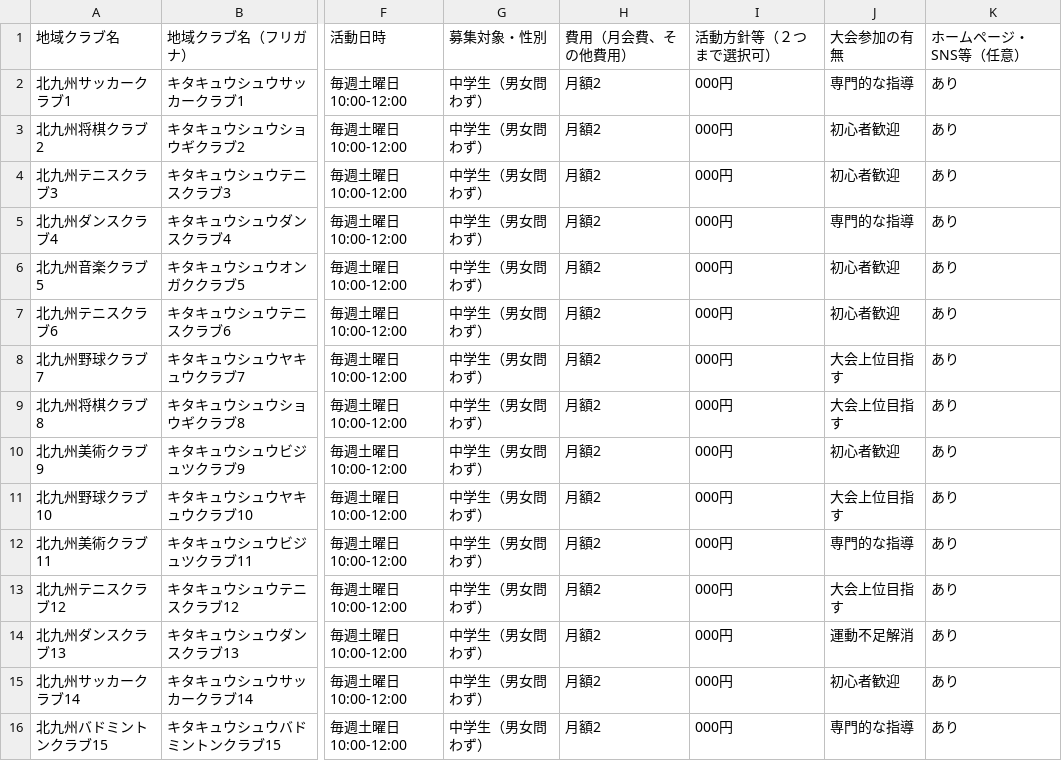
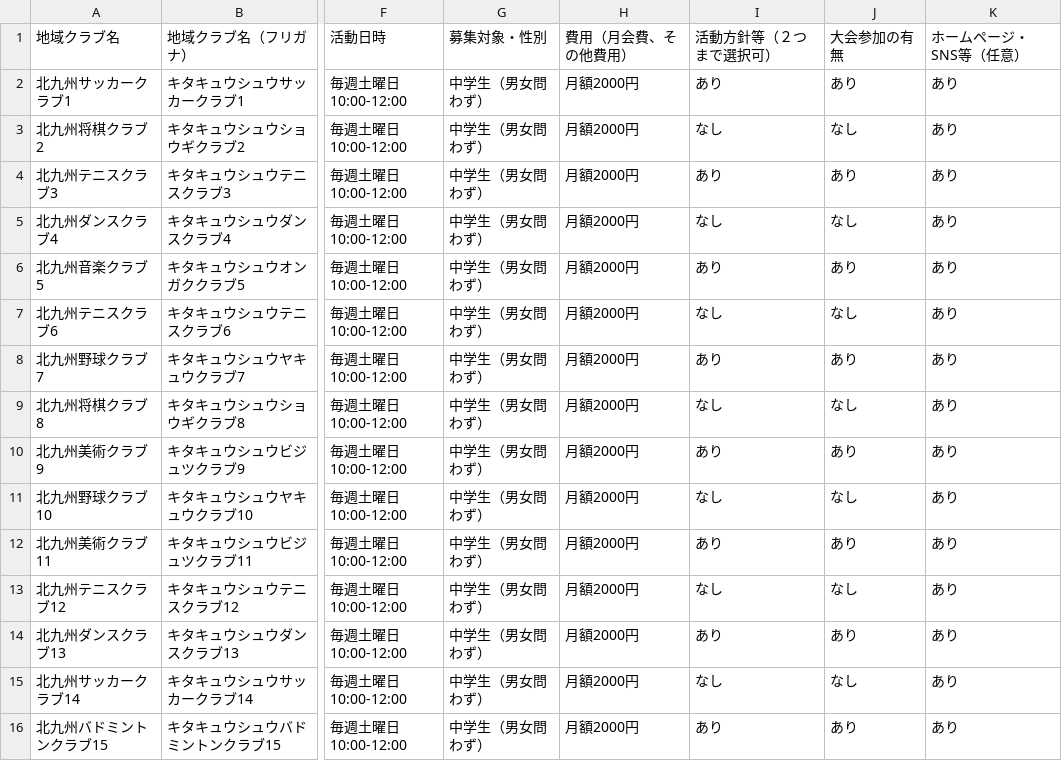
Before and after one commit to ryosuke1105/test.community, a CSV file: allclub.csv, drawn as a sheet; only a part is shown, gaps mark what is left out; the diff covers the shown part only; the diff names each change by its address in the sheet, - before the commit and + after, or states it on an @@ line.

Commit message:
Update allclub.csv

```diff
--- a/allclub.csv
+++ b/allclub.csv
-H2:H16 (費用（月会費、その他費用）): 月額2
+H2:H16 (費用（月会費、その他費用）): 月額2000円
-I2 (活動方針等（２つまで選択可）): 000円
+I2 (活動方針等（２つまで選択可）): あり
-J2 (大会参加の有無): 専門的な指導
+J2 (大会参加の有無): あり
-I3 (活動方針等（２つまで選択可）): 000円
+I3 (活動方針等（２つまで選択可）): なし
-J3 (大会参加の有無): 初心者歓迎
+J3 (大会参加の有無): なし
-I4 (活動方針等（２つまで選択可）): 000円
+I4 (活動方針等（２つまで選択可）): あり
-J4 (大会参加の有無): 初心者歓迎
+J4 (大会参加の有無): あり
-I5 (活動方針等（２つまで選択可）): 000円
+I5 (活動方針等（２つまで選択可）): なし
-J5 (大会参加の有無): 専門的な指導
+J5 (大会参加の有無): なし
-I6 (活動方針等（２つまで選択可）): 000円
+I6 (活動方針等（２つまで選択可）): あり
-J6 (大会参加の有無): 初心者歓迎
+J6 (大会参加の有無): あり
-I7 (活動方針等（２つまで選択可）): 000円
+I7 (活動方針等（２つまで選択可）): なし
-J7 (大会参加の有無): 初心者歓迎
+J7 (大会参加の有無): なし
-I8 (活動方針等（２つまで選択可）): 000円
+I8 (活動方針等（２つまで選択可）): あり
-J8 (大会参加の有無): 大会上位目指す
+J8 (大会参加の有無): あり
-I9 (活動方針等（２つまで選択可）): 000円
+I9 (活動方針等（２つまで選択可）): なし
-J9 (大会参加の有無): 大会上位目指す
+J9 (大会参加の有無): なし
-I10 (活動方針等（２つまで選択可）): 000円
+I10 (活動方針等（２つまで選択可）): あり
-J10 (大会参加の有無): 初心者歓迎
+J10 (大会参加の有無): あり
-I11 (活動方針等（２つまで選択可）): 000円
+I11 (活動方針等（２つまで選択可）): なし
-J11 (大会参加の有無): 大会上位目指す
+J11 (大会参加の有無): なし
-I12 (活動方針等（２つまで選択可）): 000円
+I12 (活動方針等（２つまで選択可）): あり
-J12 (大会参加の有無): 専門的な指導
+J12 (大会参加の有無): あり
-I13 (活動方針等（２つまで選択可）): 000円
+I13 (活動方針等（２つまで選択可）): なし
-J13 (大会参加の有無): 大会上位目指す
+J13 (大会参加の有無): なし
-I14 (活動方針等（２つまで選択可）): 000円
+I14 (活動方針等（２つまで選択可）): あり
-J14 (大会参加の有無): 運動不足解消
+J14 (大会参加の有無): あり
-I15 (活動方針等（２つまで選択可）): 000円
+I15 (活動方針等（２つまで選択可）): なし
-J15 (大会参加の有無): 初心者歓迎
+J15 (大会参加の有無): なし
-I16 (活動方針等（２つまで選択可）): 000円
+I16 (活動方針等（２つまで選択可）): あり
-J16 (大会参加の有無): 専門的な指導
+J16 (大会参加の有無): あり
```
Also changed, not shown: 15 edited cells elsewhere in this file.
